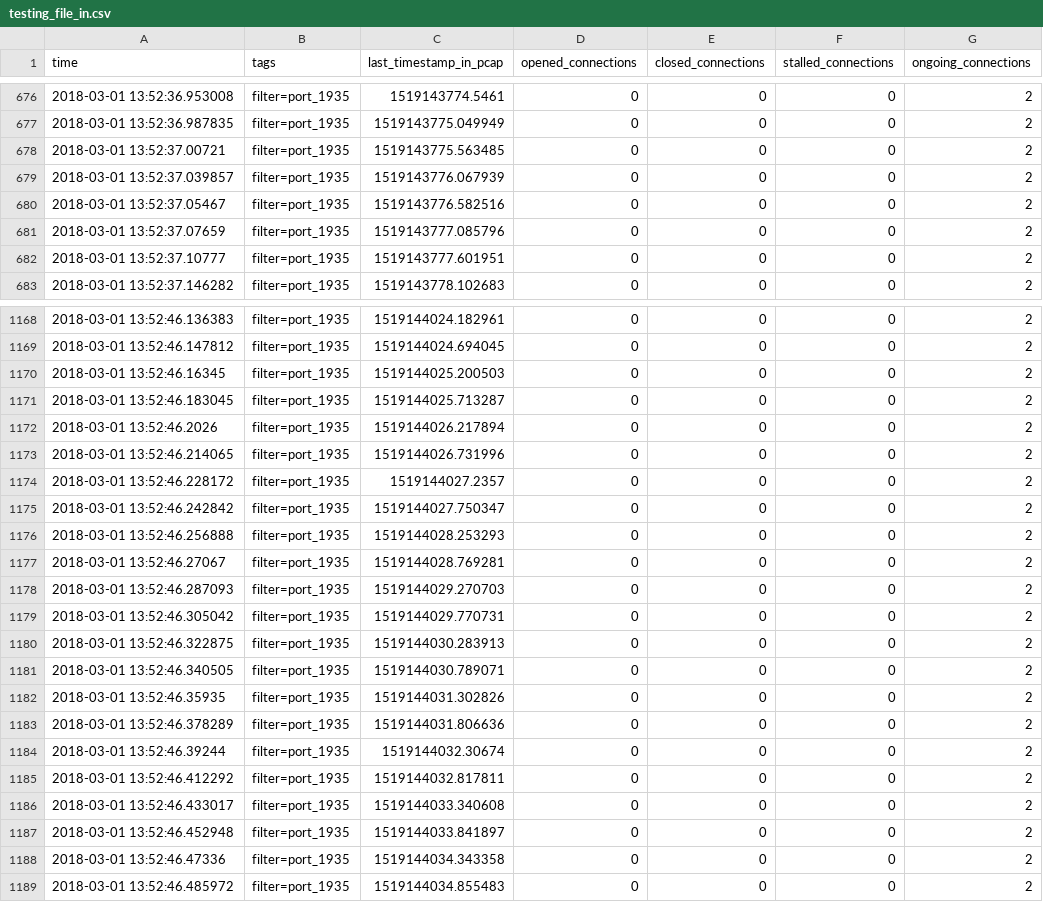
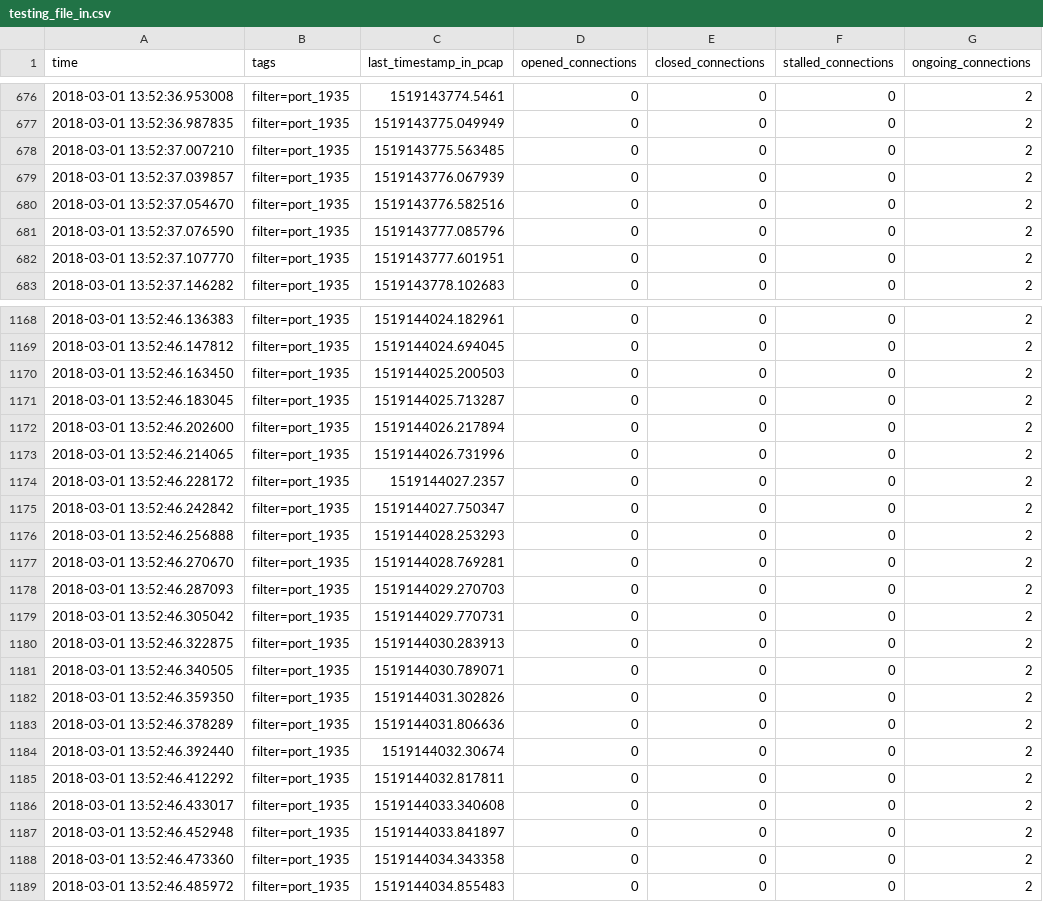
Before and after one commit to bitflow-stream/python-bitflow, a CSV file: testing/testing_file_in.csv, drawn as a sheet; only a part is shown, gaps mark what is left out; the diff covers the shown part only; the diff names each change by its address in the sheet, - before the commit and + after, or states it on an @@ line.

```diff
--- a/testing/testing_file_in.csv
+++ b/testing/testing_file_in.csv
-A678 (time): 2018-03-01 13:52:37.00721
+A678 (time): 2018-03-01 13:52:37.007210
-A680 (time): 2018-03-01 13:52:37.05467
+A680 (time): 2018-03-01 13:52:37.054670
-A681 (time): 2018-03-01 13:52:37.07659
+A681 (time): 2018-03-01 13:52:37.076590
-A682 (time): 2018-03-01 13:52:37.10777
+A682 (time): 2018-03-01 13:52:37.107770
-A1170 (time): 2018-03-01 13:52:46.16345
+A1170 (time): 2018-03-01 13:52:46.163450
-A1172 (time): 2018-03-01 13:52:46.2026
+A1172 (time): 2018-03-01 13:52:46.202600
-A1177 (time): 2018-03-01 13:52:46.27067
+A1177 (time): 2018-03-01 13:52:46.270670
-A1182 (time): 2018-03-01 13:52:46.35935
+A1182 (time): 2018-03-01 13:52:46.359350
-A1184 (time): 2018-03-01 13:52:46.39244
+A1184 (time): 2018-03-01 13:52:46.392440
-A1188 (time): 2018-03-01 13:52:46.47336
+A1188 (time): 2018-03-01 13:52:46.473360
```
Also changed, not shown: 117 edited cells elsewhere in this file.
